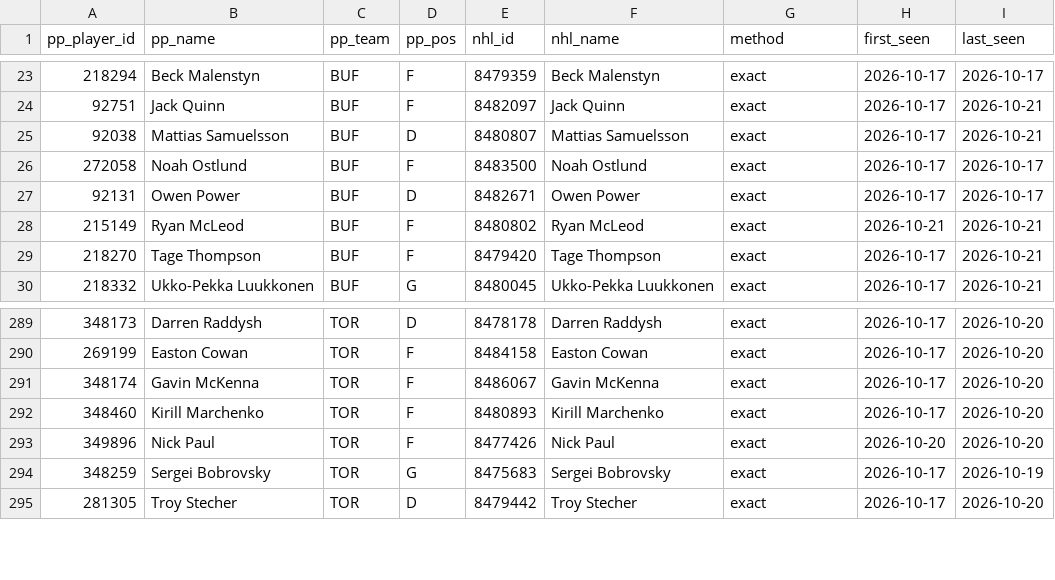
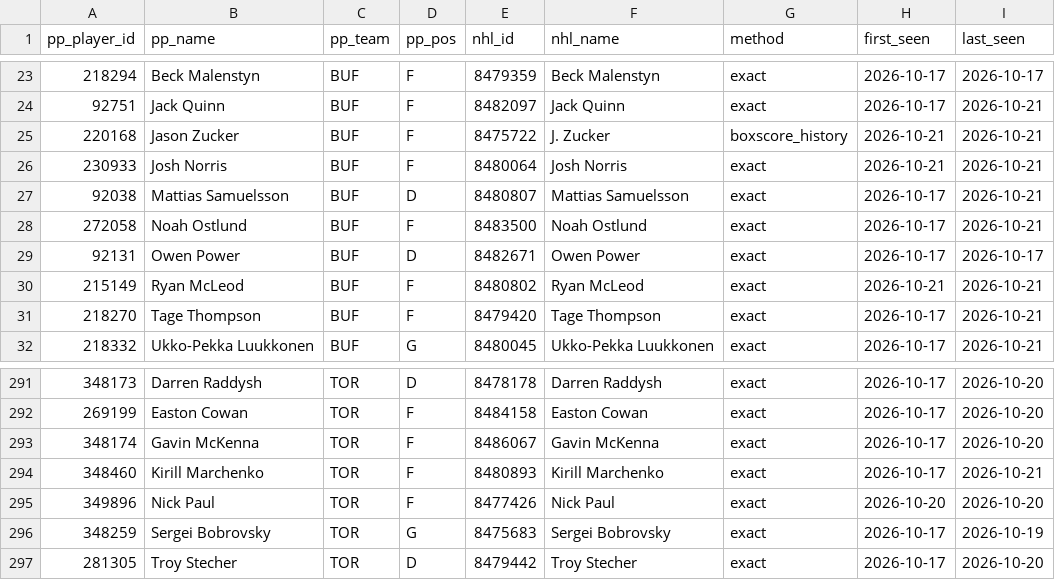
Before and after one commit to mileswilliams08/NHL-prop-model, a CSV file: data/player_map.csv, drawn as a sheet; only a part is shown, gaps mark what is left out.

Commit message:
Auto-update NHL props, history and results

```diff
--- a/data/player_map.csv
+++ b/data/player_map.csv
@@ -24,4 +24,6 @@ pp_player_id,pp_name,pp_team,pp_pos,nhl_id,nhl_name,method,first_seen,last_seen
 92751,Jack Quinn,BUF,F,8482097,Jack Quinn,exact,2026-10-17,2026-10-21
+220168,Jason Zucker,BUF,F,8475722,J. Zucker,boxscore_history,2026-10-21,2026-10-21
+230933,Josh Norris,BUF,F,8480064,Josh Norris,exact,2026-10-21,2026-10-21
 92038,Mattias Samuelsson,BUF,D,8480807,Mattias Samuelsson,exact,2026-10-17,2026-10-21
-272058,Noah Ostlund,BUF,F,8483500,Noah Ostlund,exact,2026-10-17,2026-10-17
+272058,Noah Ostlund,BUF,F,8483500,Noah Ostlund,exact,2026-10-17,2026-10-21
 92131,Owen Power,BUF,D,8482671,Owen Power,exact,2026-10-17,2026-10-17
@@ -291,3 +293,3 @@ pp_player_id,pp_name,pp_team,pp_pos,nhl_id,nhl_name,method,first_seen,last_seen
 348174,Gavin McKenna,TOR,F,8486067,Gavin McKenna,exact,2026-10-17,2026-10-20
-348460,Kirill Marchenko,TOR,F,8480893,Kirill Marchenko,exact,2026-10-17,2026-10-20
+348460,Kirill Marchenko,TOR,F,8480893,Kirill Marchenko,exact,2026-10-17,2026-10-21
 349896,Nick Paul,TOR,F,8477426,Nick Paul,exact,2026-10-20,2026-10-20
```
Also changed, not shown: data/history/games.csv, data/history/goalie_games.csv, 4 other files.
